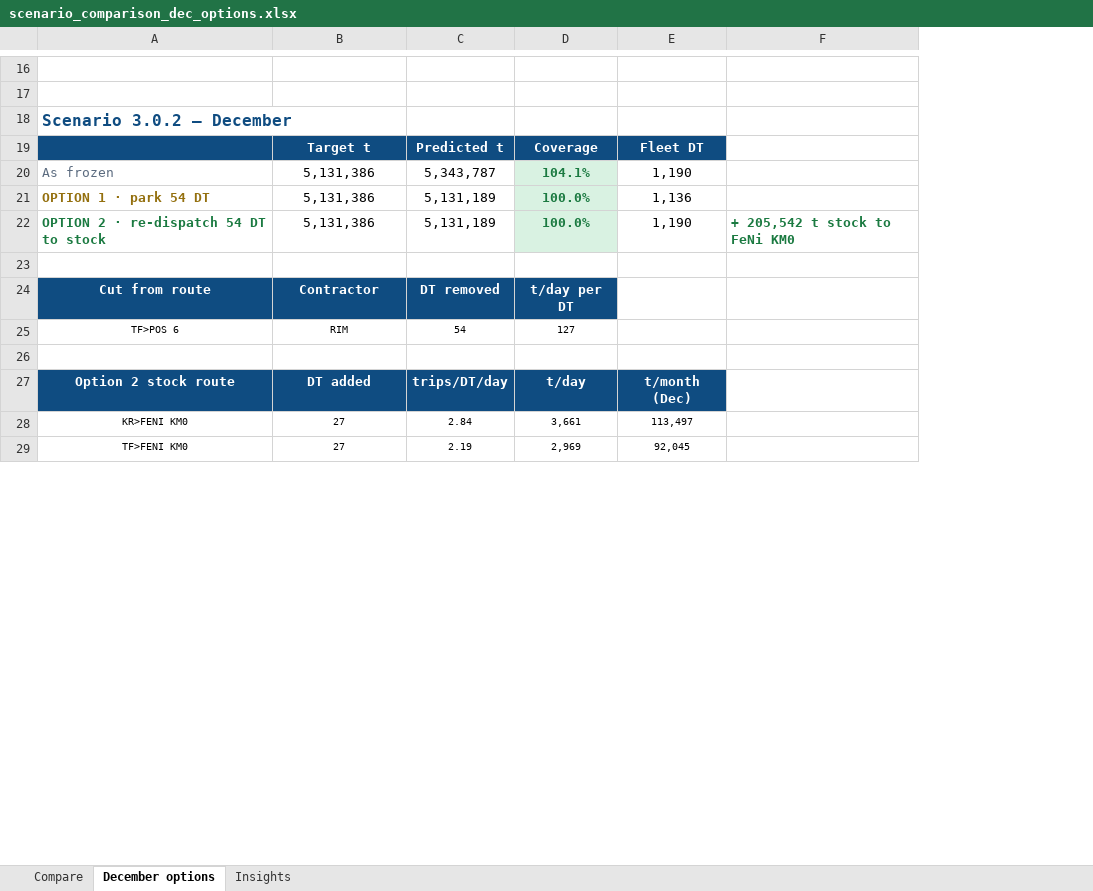
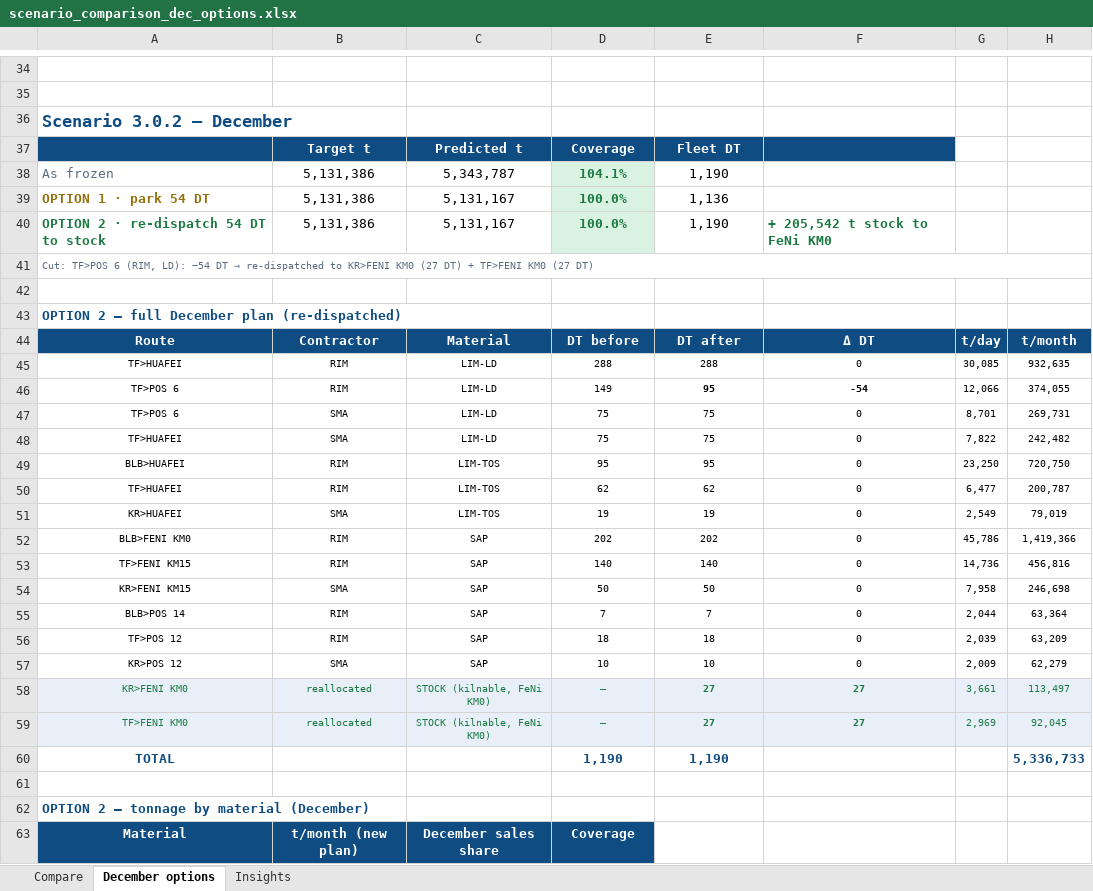
Before and after one commit to Lucky0000123/wbn-fms-simulator, an Excel workbook: reports/scenario_comparison_dec_options.xlsx, sheet December options, drawn as a sheet; only a part is shown, gaps mark what is left out; values as stored, in another font and other column widths than the file's, no borders; removed rows and columns are numbered as before the commit, all else as after; the diff covers the shown part only; the diff names each change by its address in the sheet, - before the commit and + after, or states it on an @@ line.

Commit message:
December Option 2 carries the whole re-dispatched plan and its material totals
Owner (2026-08-27): 'under option 2 add the whole plan of moving the
material — all routes with the new DT — and at the end how much of each
material you are moving.'

Each scenario's December block now contains, under the two option lines:
  * OPTION 2 — full December plan: EVERY route with contractor, material,
    DT before -> DT after, delta, t/day and t/month; the cut rows show
    their reduction, the two stock rows (KR>FENI KM0 / TF>FENI KM0,
    'reallocated', shaded) show the added trucks; TOTAL row proves the
    fleet count (e.g. 3.0.1: 1,190 before = 1,164 productive + 26 stock).
  * OPTION 2 — tonnage by material: SAP / LIM-TOS / LIM-LD each vs their
    December sales share (all >=100.0% after the re-dispatch) and the
    STOCK line marked 'on top of the met sales lines'.

Also fixed en route: the cut engine keyed rows by (route, contractor),
which smeared a TF>HUAFEI LD cut onto the same contractor's TOS row on
the same route (3.0.1's material summary showed LIM-TOS 917k vs its
1,0M share). Rows are keyed uniquely now; the LD cut stays on the LD row
and every material lands >=100% of its share in all four scenarios.

```diff
--- a/reports/scenario_comparison_dec_options.xlsx (sheet December options)
+++ b/reports/scenario_comparison_dec_options.xlsx (sheet December options)
-column C, rows 19-22: Predicted t | 5,343,787 | 5,131,189 | 5,131,189; row 25: 54
+column C, rows 37-40: Predicted t | 5,343,787 | 5,131,167 | 5,131,167; row 46: LIM-LD
-column F, row 22: + 205,542 t stock to FeNi KM0
+column F, row 40: + 205,542 t stock to FeNi KM0; row 46: -54
+column G, row 46: 12,066
+column H, row 46: 374,055
@@ A36 text size: larger @@
+row 41: Cut: TF>POS 6 (RIM, LD): −54 DT → re-dispatched to KR>FENI KM0 (27 DT) + TF>FENI KM0 (27 DT)
-row 24: Cut from route | Contractor | DT removed | t/day per DT
+row 43: OPTION 2 — full December plan (re-dispatched)
+row 44: Route | Contractor | Material | DT before | DT after | Δ DT | t/day | t/month
+row 45: TF>HUAFEI | RIM | LIM-LD | 288 | 288 | 0 | 30,085 | 932,635
-D46: 127
+D46: 149
-E46: (empty)
+E46: 95
+row 47: TF>POS 6 | SMA | LIM-LD | 75 | 75 | 0 | 8,701 | 269,731
+row 48: TF>HUAFEI | SMA | LIM-LD | 75 | 75 | 0 | 7,822 | 242,482
+row 49: BLB>HUAFEI | RIM | LIM-TOS | 95 | 95 | 0 | 23,250 | 720,750
+row 50: TF>HUAFEI | RIM | LIM-TOS | 62 | 62 | 0 | 6,477 | 200,787
+row 51: KR>HUAFEI | SMA | LIM-TOS | 19 | 19 | 0 | 2,549 | 79,019
+row 52: BLB>FENI KM0 | RIM | SAP | 202 | 202 | 0 | 45,786 | 1,419,366
+row 53: TF>FENI KM15 | RIM | SAP | 140 | 140 | 0 | 14,736 | 456,816
+row 54: KR>FENI KM15 | SMA | SAP | 50 | 50 | 0 | 7,958 | 246,698
+row 55: BLB>POS 14 | RIM | SAP | 7 | 7 | 0 | 2,044 | 63,364
+row 56: TF>POS 12 | RIM | SAP | 18 | 18 | 0 | 2,039 | 63,209
+row 57: KR>POS 12 | SMA | SAP | 10 | 10 | 0 | 2,009 | 62,279
+row 58: KR>FENI KM0 | reallocated | STOCK (kilnable, FeNi KM0) | — | 27 | 27 | 3,661 | 113,497
+row 59: TF>FENI KM0 | reallocated | STOCK (kilnable, FeNi KM0) | — | 27 | 27 | 2,969 | 92,045
+row 60: TOTAL |  |  | 1,190 | 1,190 |  |  | 5,336,733
-row 27: Option 2 stock route | DT added | trips/DT/day | t/day | t/month (Dec)
-row 28: KR>FENI KM0 | 27 | 2.84 | 3,661 | 113,497
-row 29: TF>FENI KM0 | 27 | 2.19 | 2,969 | 92,045
+row 62: OPTION 2 — tonnage by material (December)
+row 63: Material | t/month (new plan) | December sales share | Coverage
```
Also changed, not shown: 72 added rows, 12 removed rows, 7 edited cells and cell formats elsewhere in this sheet.
